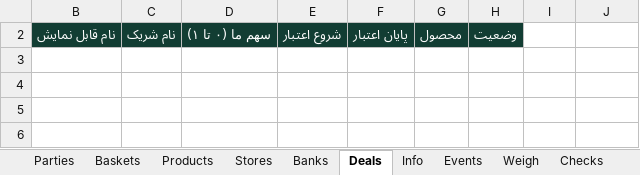
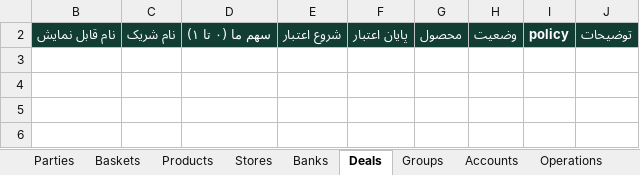
Before and after one commit to ehsanza2024-ai/Is-FOS, an Excel workbook: templates/Mazandasht-Blank.xlsx, sheet Deals, drawn as a sheet; only a part is shown; values as stored, in another font and other column widths than the file's, no borders; the diff names each change by its address in the sheet, - before the commit and + after, or states it on an @@ line.

```diff
--- a/templates/Mazandasht-Blank.xlsx (sheet Deals)
+++ b/templates/Mazandasht-Blank.xlsx (sheet Deals)
+sheet tab: Groups
+sheet tab: Accounts
+sheet tab: Operations
-I2: (empty)
+I2: policy
-I2:J2 fill: none
+I2:J2 fill: #123D33
-J2: (empty)
+J2: توضیحات
```
Also changed, not shown: sheet Trial, sheet Controls, sheet Events, sheet Parties, sheet Info, sheet Guide, other sheet tabs, hidden cells, 46 other files.
